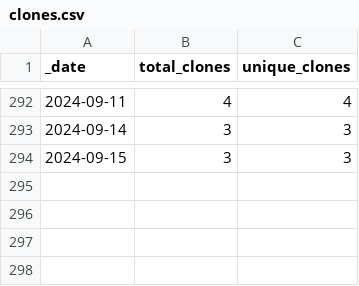
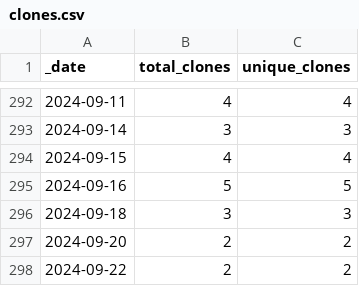
Before and after one commit to roberts-farm-of-ideas/1, a CSV file: traffic/clones.csv, drawn as a sheet; only a part is shown, gaps mark what is left out.

Commit message:
GitHub traffic

```diff
--- a/traffic/clones.csv
+++ b/traffic/clones.csv
@@ -293,2 +293,6 @@ _date,total_clones,unique_clones
 2024-09-14,3,3
-2024-09-15,3,3
+2024-09-15,4,4
+2024-09-16,5,5
+2024-09-18,3,3
+2024-09-20,2,2
+2024-09-22,2,2
```
Also changed, not shown: 1 other file.
